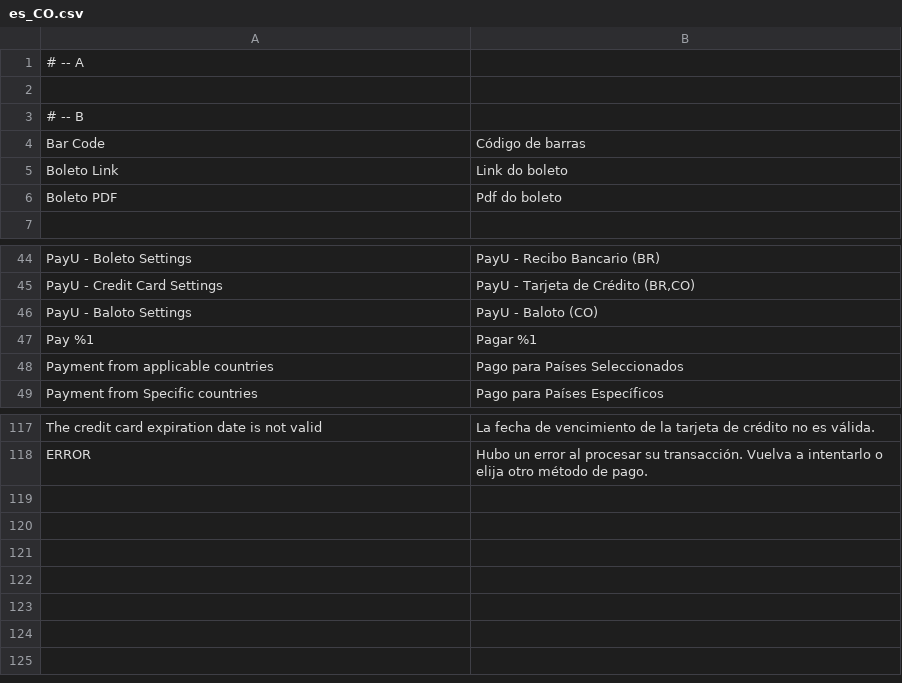
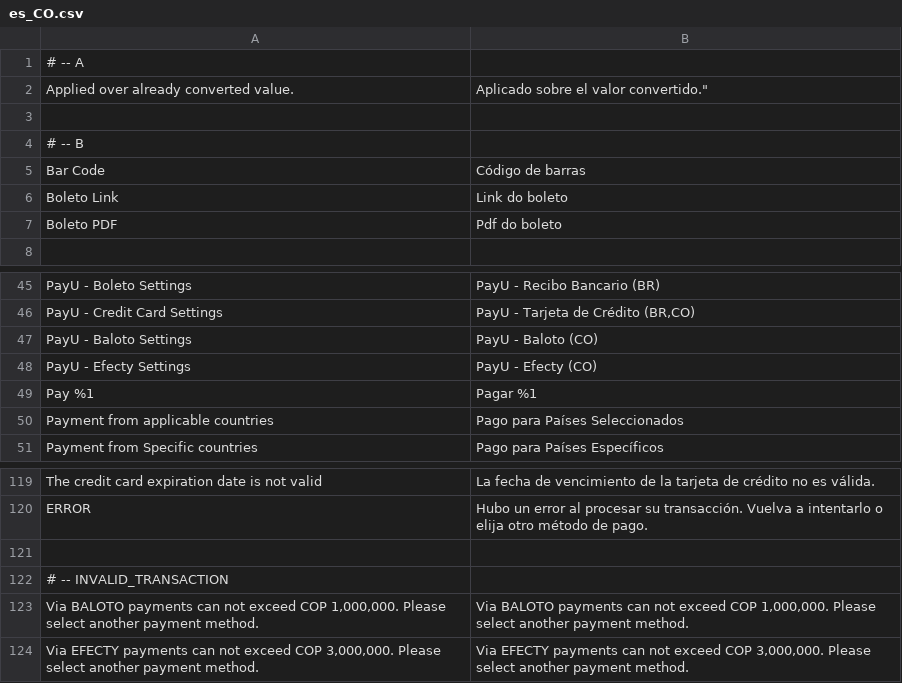
Before and after one commit to lmarquine/module-dholi-payu-mirror, a CSV file: src/module-dholi-payu/i18n/es_CO.csv, drawn as a sheet; only a part is shown, gaps mark what is left out; the diff names each change by its address in the sheet, - before the commit and + after, or states it on an @@ line.

Commit message:
Efecty

```diff
--- a/src/module-dholi-payu/i18n/es_CO.csv
+++ b/src/module-dholi-payu/i18n/es_CO.csv
+row 2: Applied over already converted value. | Aplicado sobre el valor convertido."
+row 48: PayU - Efecty Settings | PayU - Efecty (CO)
+row 121: (empty)
+row 122: # -- INVALID_TRANSACTION
+row 123: Via BALOTO payments can not exceed COP 1,000,000. Please select another payment method. | Via BALOTO payments can not exceed COP 1,000,000. Please select another payment method.
+row 124: Via EFECTY payments can not exceed COP 3,000,000. Please select another payment method. | Via EFECTY payments can not exceed COP 3,000,000. Please select another payment method.
```
Also changed, not shown: src/module-dholi-payu/i18n/pt_BR.csv, 19 other files.
